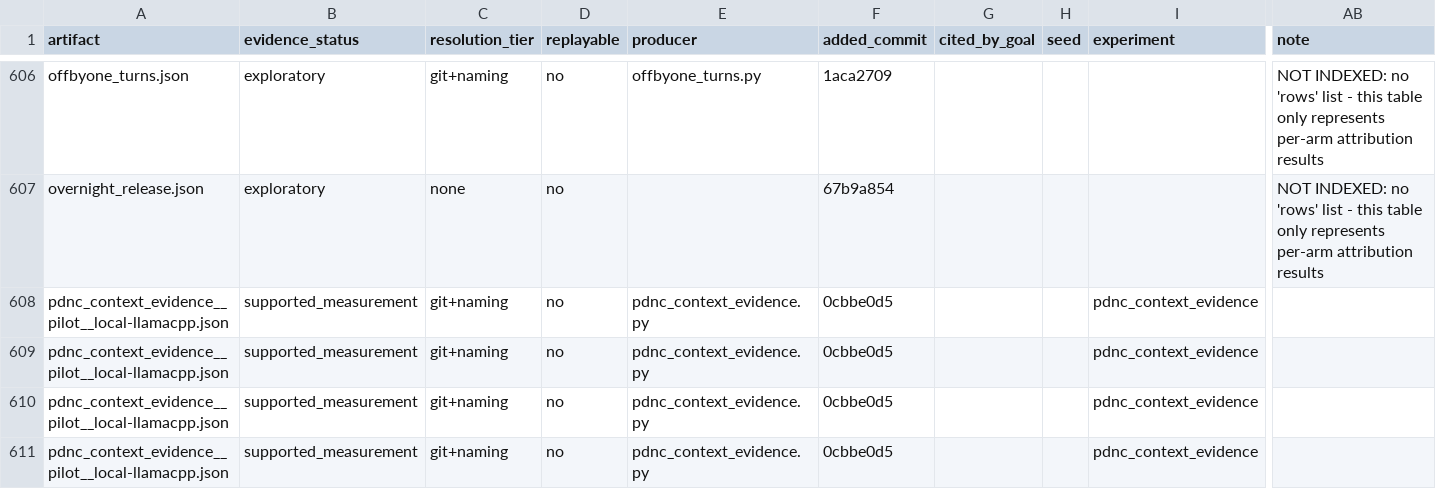
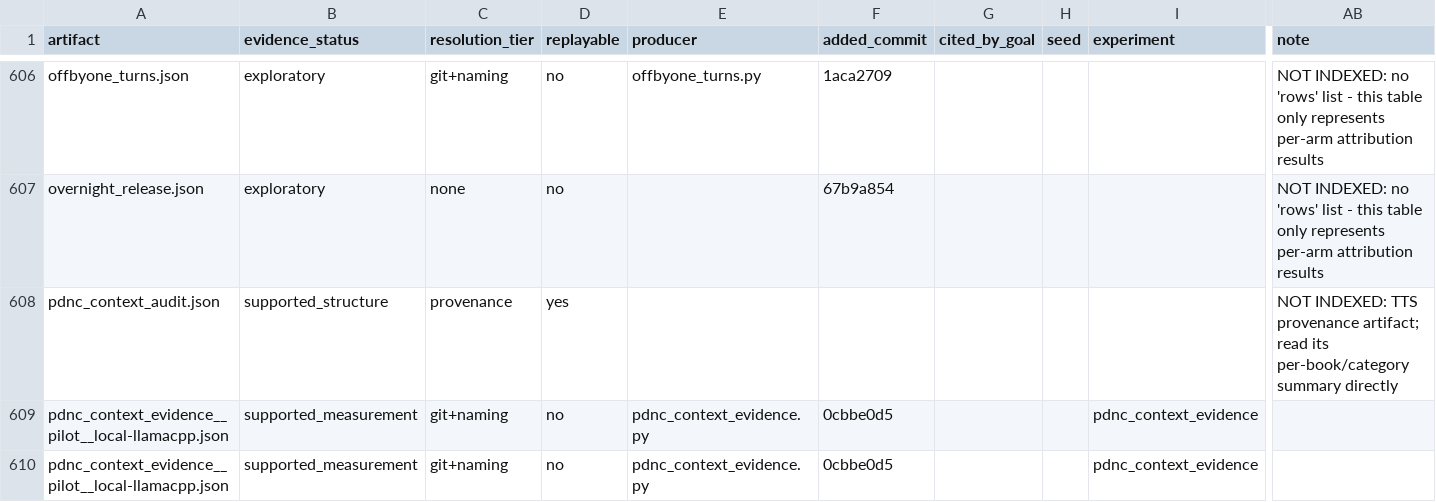
Before and after one commit to on22s/alexandria-audiobook2, a CSV file: results_index.csv, drawn as a sheet; only a part is shown, gaps mark what is left out; the shorter side is filled out with more unchanged rows; rows hold the shown columns only; the diff names each change by its address in the sheet, - before the commit and + after, or states it on an @@ line.

```diff
--- a/results_index.csv
+++ b/results_index.csv
+row 608: pdnc_context_audit.json | supported_structure | provenance | yes |  |  |  |  |  | NOT INDEXED: TTS provenance artifact; read its per-book/category summary directly
```
Also changed, not shown: 7 other files.
